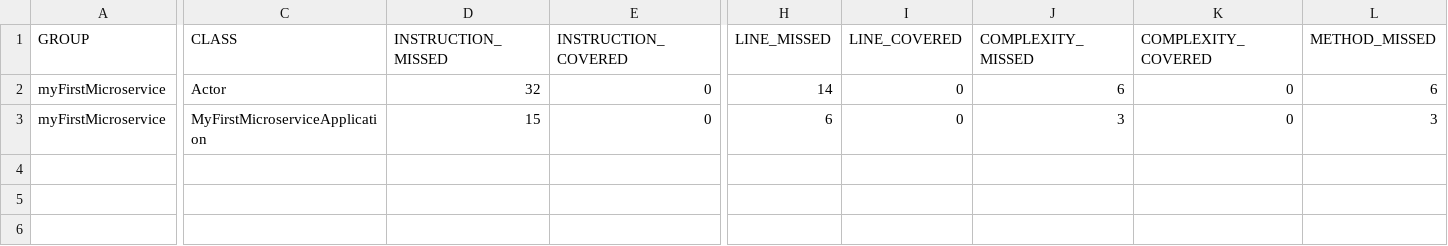
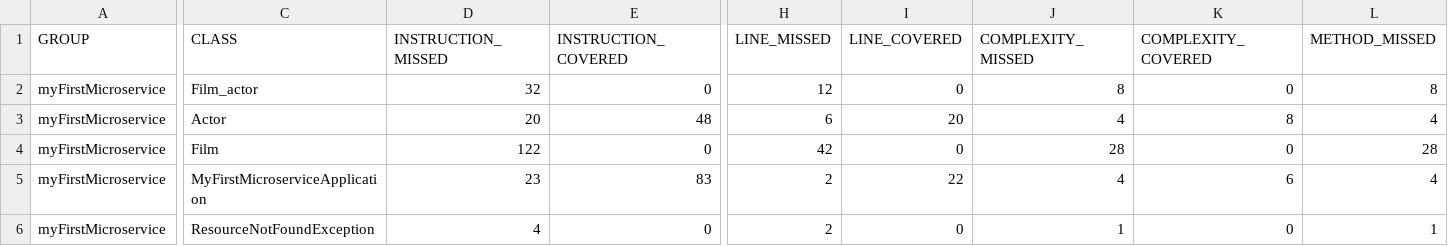
Before and after one commit to YashP77/MyFirstMicroservice, a CSV file: target/site/jacoco/jacoco.csv, drawn as a sheet; only a part is shown, gaps mark what is left out; addresses are those after the commit; rows hold the shown columns only; the diff covers the shown part only; the diff names each change by its address in the sheet, - before the commit and + after, or states it on an @@ line.

```diff
--- a/target/site/jacoco/jacoco.csv
+++ b/target/site/jacoco/jacoco.csv
+row 2: myFirstMicroservice | Film_actor | 32 | 0 | 12 | 0 | 8 | 0 | 8
-D3 (INSTRUCTION_MISSED): 32
+D3 (INSTRUCTION_MISSED): 20
-E3 (INSTRUCTION_COVERED): 0
+E3 (INSTRUCTION_COVERED): 48
-H3 (LINE_MISSED): 14
+H3 (LINE_MISSED): 6
-I3 (LINE_COVERED): 0
+I3 (LINE_COVERED): 20
-J3 (COMPLEXITY_MISSED): 6
+J3 (COMPLEXITY_MISSED): 4
-K3 (COMPLEXITY_COVERED): 0
+K3 (COMPLEXITY_COVERED): 8
-L3 (METHOD_MISSED): 6
+L3 (METHOD_MISSED): 4
+row 4: myFirstMicroservice | Film | 122 | 0 | 42 | 0 | 28 | 0 | 28
-D5 (INSTRUCTION_MISSED): 15
+D5 (INSTRUCTION_MISSED): 23
-E5 (INSTRUCTION_COVERED): 0
+E5 (INSTRUCTION_COVERED): 83
-H5 (LINE_MISSED): 6
+H5 (LINE_MISSED): 2
-I5 (LINE_COVERED): 0
+I5 (LINE_COVERED): 22
-J5 (COMPLEXITY_MISSED): 3
+J5 (COMPLEXITY_MISSED): 4
-K5 (COMPLEXITY_COVERED): 0
+K5 (COMPLEXITY_COVERED): 6
-L5 (METHOD_MISSED): 3
+L5 (METHOD_MISSED): 4
+row 6: myFirstMicroservice | ResourceNotFoundException | 4 | 0 | 2 | 0 | 1 | 0 | 1
```
Also changed, not shown: 3 edited cells elsewhere in this file, 53 other files.
